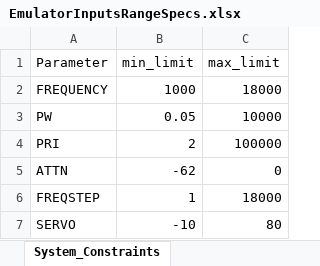
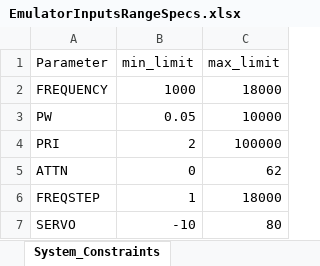
Before and after one commit to PalakurthiRahul01/FieldSignalGenerator, an Excel workbook: PayloadPanel/LMXControl/EmulatorInputsRangeSpecs.xlsx, sheet System_Constraints, drawn as a sheet; values as stored, in another font and other column widths than the file's, no borders; the diff names each change by its address in the sheet, - before the commit and + after, or states it on an @@ line.

```diff
--- a/PayloadPanel/LMXControl/EmulatorInputsRangeSpecs.xlsx (sheet System_Constraints)
+++ b/PayloadPanel/LMXControl/EmulatorInputsRangeSpecs.xlsx (sheet System_Constraints)
-B5 (min_limit): -62
+B5 (min_limit): 0
-C5 (max_limit): 0
+C5 (max_limit): 62
```
Also changed, not shown: PayloadPanel/LMXControl/EmulatorDefaultInputsSpecs.xlsx, 6 other files.
